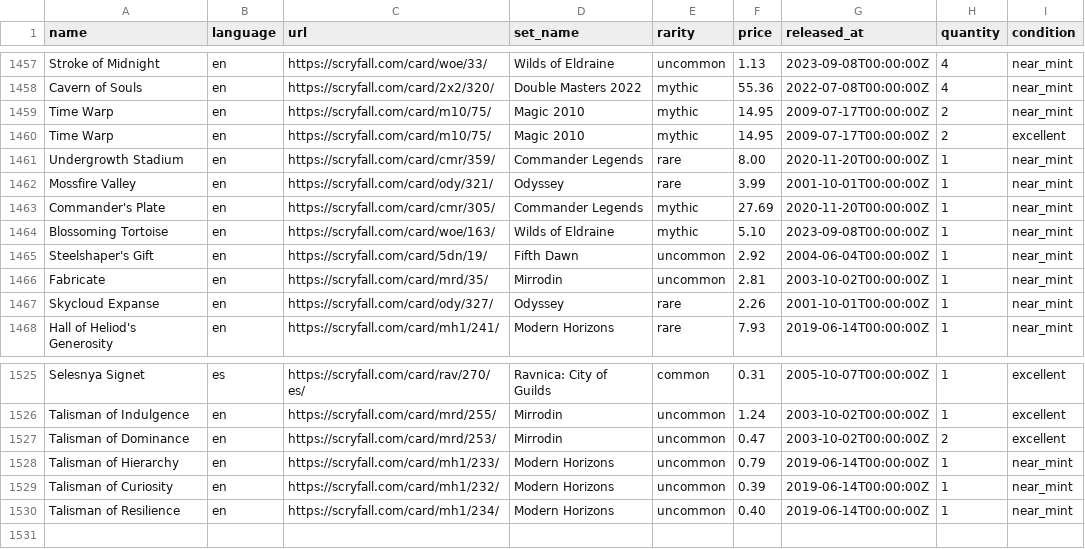
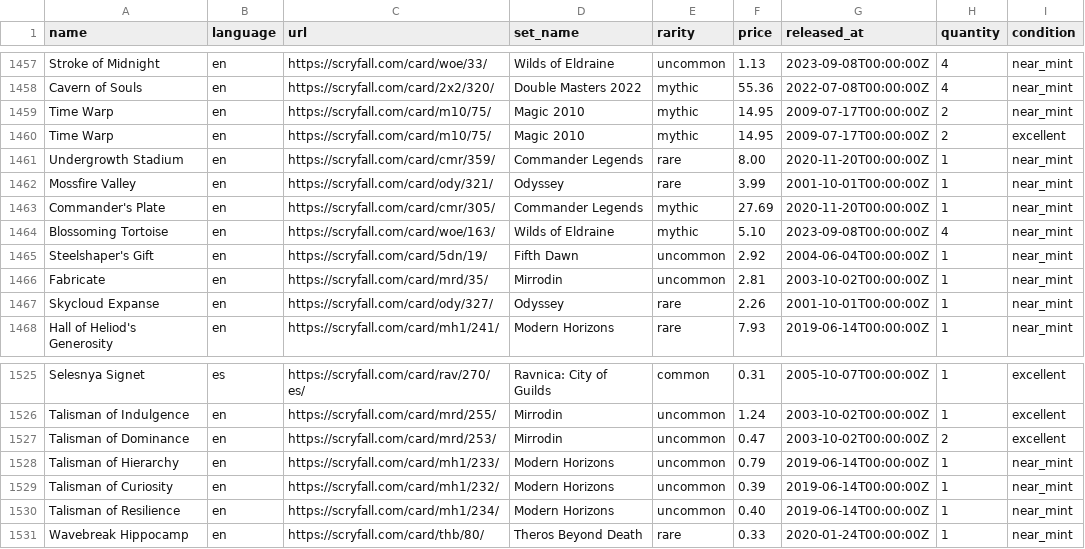
Before and after one commit to maitesin/mtga, a CSV file: devops/csv/collection.csv, drawn as a sheet; only a part is shown, gaps mark what is left out.

Commit message:
Add more cards

```diff
--- a/devops/csv/collection.csv
+++ b/devops/csv/collection.csv
@@ -1463,3 +1463,3 @@ Mossfire Valley,en,https://scryfall.com/card/ody/321/,Odyssey,rare,3.99,2001-10-
 Commander's Plate,en,https://scryfall.com/card/cmr/305/,Commander Legends,mythic,27.69,2020-11-20T00:00:00Z,1,near_mint
-Blossoming Tortoise,en,https://scryfall.com/card/woe/163/,Wilds of Eldraine,mythic,5.10,2023-09-08T00:00:00Z,1,near_mint
+Blossoming Tortoise,en,https://scryfall.com/card/woe/163/,Wilds of Eldraine,mythic,5.10,2023-09-08T00:00:00Z,4,near_mint
 Steelshaper's Gift,en,https://scryfall.com/card/5dn/19/,Fifth Dawn,uncommon,2.92,2004-06-04T00:00:00Z,1,near_mint
@@ -1530 +1530,2 @@ Talisman of Curiosity,en,https://scryfall.com/card/mh1/232/,Modern Horizons,unco
 Talisman of Resilience,en,https://scryfall.com/card/mh1/234/,Modern Horizons,uncommon,0.40,2019-06-14T00:00:00Z,1,near_mint
+Wavebreak Hippocamp,en,https://scryfall.com/card/thb/80/,Theros Beyond Death,rare,0.33,2020-01-24T00:00:00Z,1,near_mint
```
Also changed, not shown: 5 other files.
